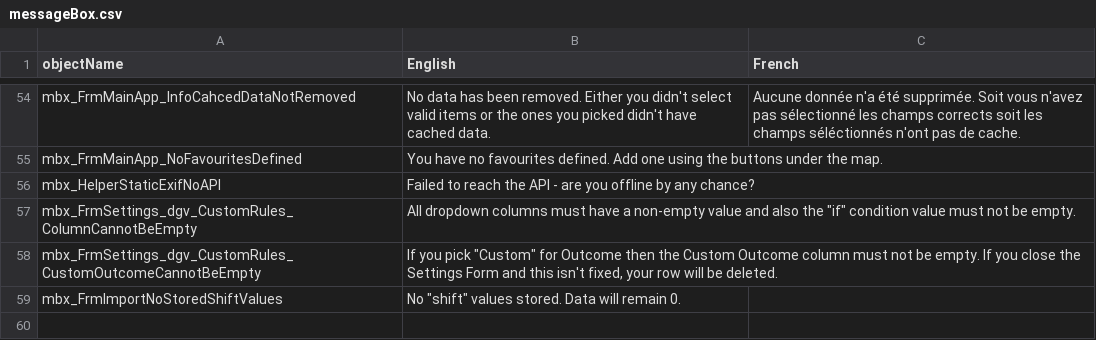
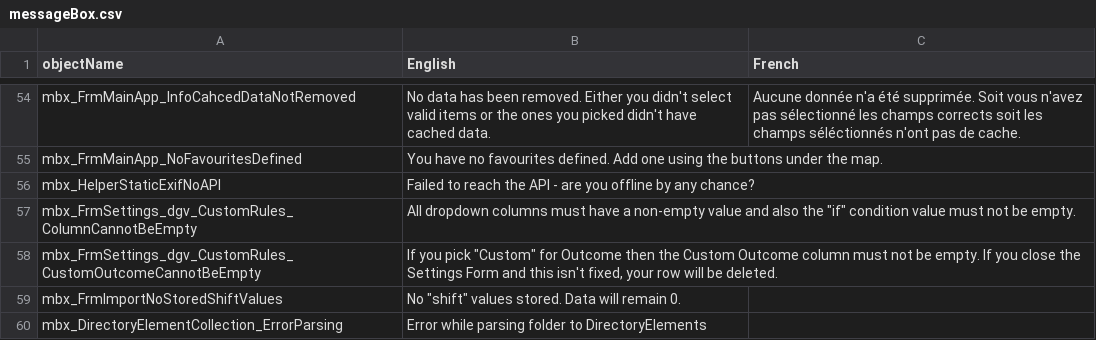
Before and after one commit to nemethviktor/GeoTagNinja, a CSV file: Resources/Languages/messageBox.csv, drawn as a sheet; only a part is shown, gaps mark what is left out.

```diff
--- a/Resources/Languages/messageBox.csv
+++ b/Resources/Languages/messageBox.csv
@@ -81 +81,2 @@ mbx_FrmSettings_dgv_CustomRules_CustomOutcomeCannotBeEmpty,"If you pick ""Custom
 mbx_FrmImportNoStoredShiftValues,"No ""shift"" values stored. Data will remain 0.",
+mbx_DirectoryElementCollection_ErrorParsing,Error while parsing folder to DirectoryElements,
```
Also changed, not shown: 5 other files.
